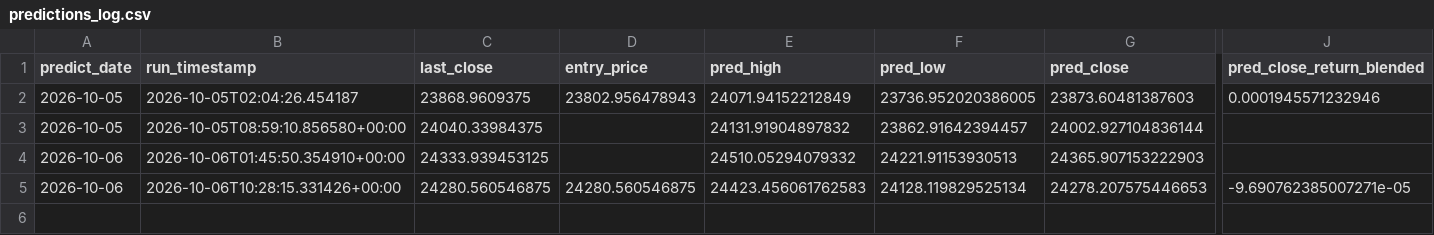
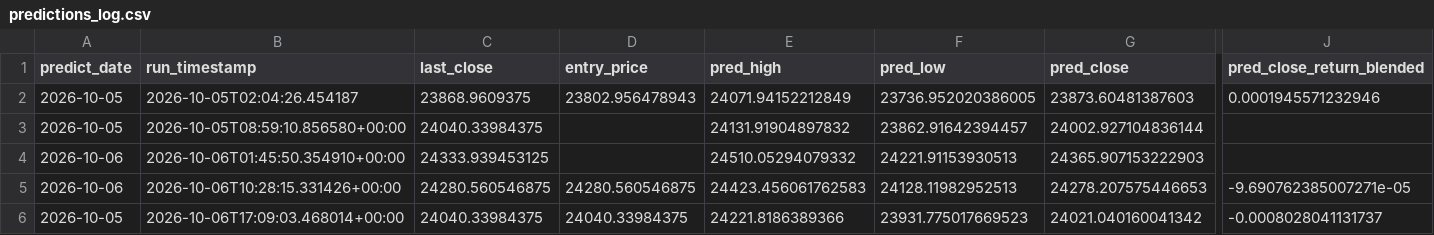
Before and after one commit to curvehen/H.S.I.P, a CSV file: logs/predictions_log.csv, drawn as a sheet; only a part is shown, gaps mark what is left out; rows hold the shown columns only; the diff names each change by its address in the sheet, - before the commit and + after, or states it on an @@ line.

```diff
--- a/logs/predictions_log.csv
+++ b/logs/predictions_log.csv
-F5 (pred_low): 24128.119829525134
+F5 (pred_low): 24128.11982952513
+row 6: 2026-10-05 | 2026-10-06T17:09:03.468014+00:00 | 24040.33984375 | 24040.33984375 | 24221.8186389366 | 23931.775017669523 | 24021.040160041342 | -0.0008028041131737
```
Also changed, not shown: data/0001_HK_last_good.csv, data/0002_HK_last_good.csv, 18 other files.
